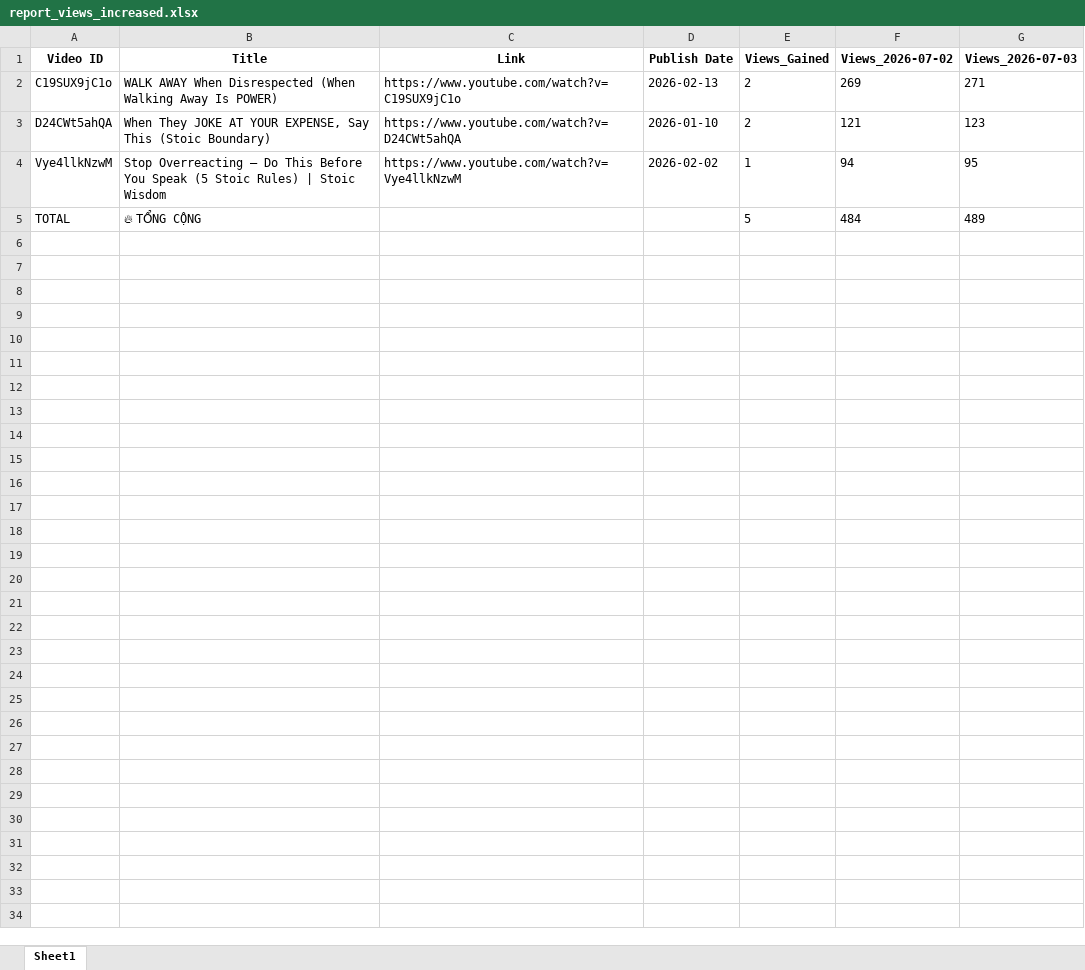
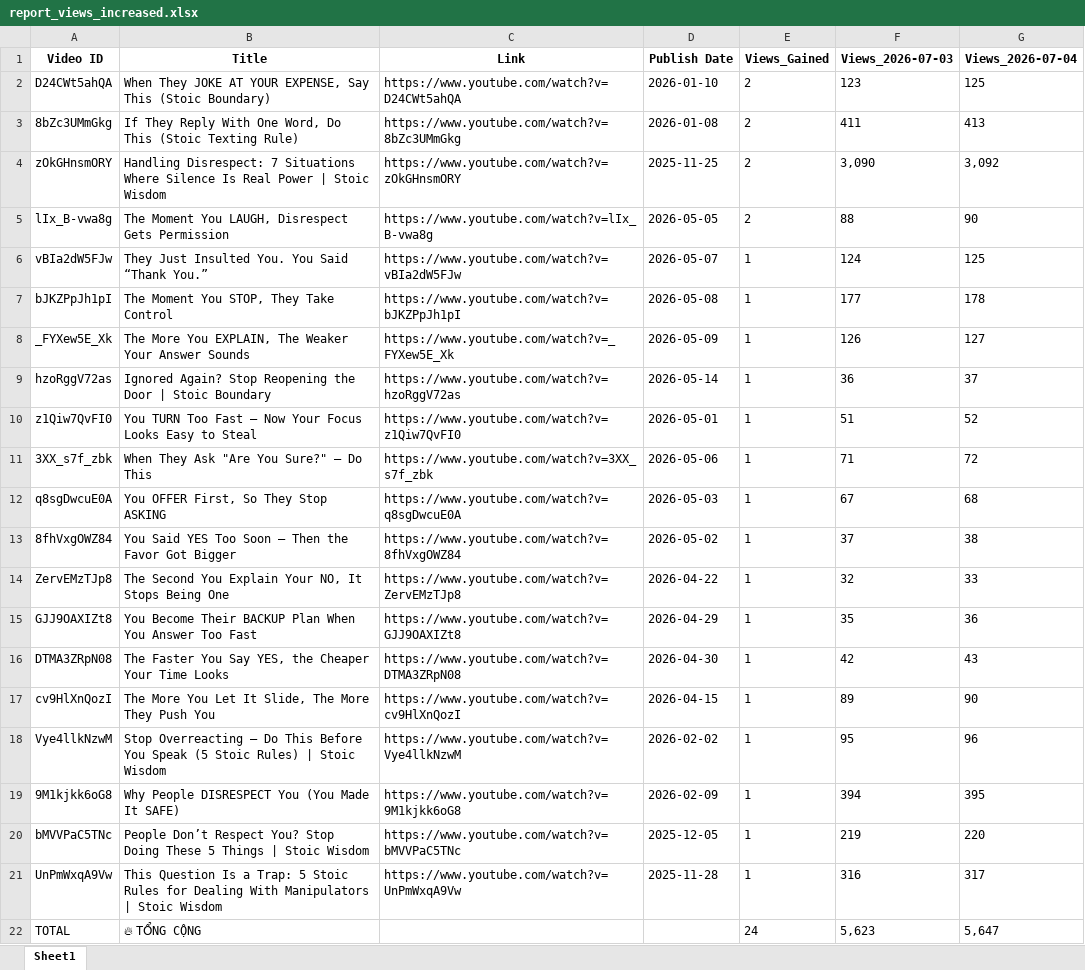
Before and after one commit to queen10022004-create/daily-views, an Excel workbook: report_views_increased.xlsx, sheet Sheet1, drawn as a sheet; values as stored, in another font and other column widths than the file's, no borders; removed rows and columns are numbered as before the commit, all else as after; the diff names each change by its address in the sheet, - before the commit and + after, or states it on an @@ line.

```diff
--- a/report_views_increased.xlsx (sheet Sheet1)
+++ b/report_views_increased.xlsx (sheet Sheet1)
-column F (Views_2026-07-02), rows 3-5: 121 | 94 | 484
+column G (Views_2026-07-04), row 2: 125; row 18: 96; row 22: 5,647
-row 2: C19SUX9jC1o | WALK AWAY When Disrespected (When Walking Away Is POWER) | https://www.youtube.com/watch?v=C19SUX9jC1o | 2026-02-13 | 2 | 269 | 271
+row 3: 8bZc3UMmGkg | If They Reply With One Word, Do This (Stoic Texting Rule) | https://www.youtube.com/watch?v=8bZc3UMmGkg | 2026-01-08 | 2 | 411 | 413
+row 4: zOkGHnsmORY | Handling Disrespect: 7 Situations Where Silence Is Real Power | Stoic Wisdom | https://www.youtube.com/watch?v=zOkGHnsmORY | 2025-11-25 | 2 | 3,090 | 3,092
+row 5: lIx_B-vwa8g | The Moment You LAUGH, Disrespect Gets Permission | https://www.youtube.com/watch?v=lIx_B-vwa8g | 2026-05-05 | 2 | 88 | 90
+row 6: vBIa2dW5FJw | They Just Insulted You. You Said “Thank You.” | https://www.youtube.com/watch?v=vBIa2dW5FJw | 2026-05-07 | 1 | 124 | 125
+row 7: bJKZPpJh1pI | The Moment You STOP, They Take Control | https://www.youtube.com/watch?v=bJKZPpJh1pI | 2026-05-08 | 1 | 177 | 178
+row 8: _FYXew5E_Xk | The More You EXPLAIN, The Weaker Your Answer Sounds | https://www.youtube.com/watch?v=_FYXew5E_Xk | 2026-05-09 | 1 | 126 | 127
+row 9: hzoRggV72as | Ignored Again? Stop Reopening the Door | Stoic Boundary | https://www.youtube.com/watch?v=hzoRggV72as | 2026-05-14 | 1 | 36 | 37
+row 10: z1Qiw7QvFI0 | You TURN Too Fast — Now Your Focus Looks Easy to Steal | https://www.youtube.com/watch?v=z1Qiw7QvFI0 | 2026-05-01 | 1 | 51 | 52
+row 11: 3XX_s7f_zbk | When They Ask "Are You Sure?" — Do This | https://www.youtube.com/watch?v=3XX_s7f_zbk | 2026-05-06 | 1 | 71 | 72
+row 12: q8sgDwcuE0A | You OFFER First, So They Stop ASKING | https://www.youtube.com/watch?v=q8sgDwcuE0A | 2026-05-03 | 1 | 67 | 68
+row 13: 8fhVxgOWZ84 | You Said YES Too Soon — Then the Favor Got Bigger | https://www.youtube.com/watch?v=8fhVxgOWZ84 | 2026-05-02 | 1 | 37 | 38
+row 14: ZervEMzTJp8 | The Second You Explain Your NO, It Stops Being One | https://www.youtube.com/watch?v=ZervEMzTJp8 | 2026-04-22 | 1 | 32 | 33
+row 15: GJJ9OAXIZt8 | You Become Their BACKUP Plan When You Answer Too Fast | https://www.youtube.com/watch?v=GJJ9OAXIZt8 | 2026-04-29 | 1 | 35 | 36
+row 16: DTMA3ZRpN08 | The Faster You Say YES, the Cheaper Your Time Looks | https://www.youtube.com/watch?v=DTMA3ZRpN08 | 2026-04-30 | 1 | 42 | 43
+row 17: cv9HlXnQozI | The More You Let It Slide, The More They Push You | https://www.youtube.com/watch?v=cv9HlXnQozI | 2026-04-15 | 1 | 89 | 90
+row 19: 9M1kjkk6oG8 | Why People DISRESPECT You (You Made It SAFE) | https://www.youtube.com/watch?v=9M1kjkk6oG8 | 2026-02-09 | 1 | 394 | 395
+row 20: bMVVPaC5TNc | People Don’t Respect You? Stop Doing These 5 Things | Stoic Wisdom | https://www.youtube.com/watch?v=bMVVPaC5TNc | 2025-12-05 | 1 | 219 | 220
+row 21: UnPmWxqA9Vw | This Question Is a Trap: 5 Stoic Rules for Dealing With Manipulators | Stoic Wisdom | https://www.youtube.com/watch?v=UnPmWxqA9Vw | 2025-11-28 | 1 | 316 | 317
-E22 (Views_Gained): 5
+E22 (Views_Gained): 24
-F22 (Views_2026-07-03): 489
+F22 (Views_2026-07-03): 5,623
```
Also changed, not shown: history_stoicether.xlsx.
